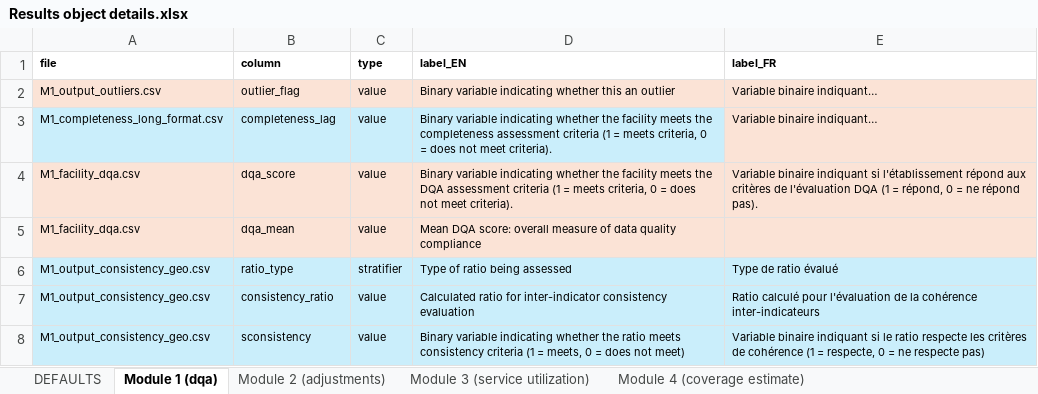
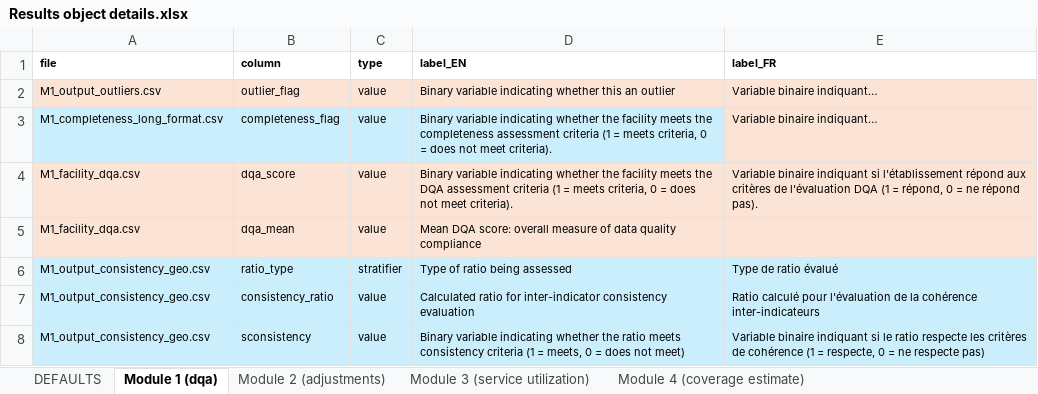
Before and after one commit to clairecda/FASTR_R_codes, an Excel workbook: Results object details.xlsx, sheet Module 1 (dqa), drawn as a sheet; values as stored, in another font and other column widths than the file's, no borders; the diff names each change by its address in the sheet, - before the commit and + after, or states it on an @@ line.

```diff
--- a/Results object details.xlsx (sheet Module 1 (dqa))
+++ b/Results object details.xlsx (sheet Module 1 (dqa))
-B3 (column): completeness_lag
+B3 (column): completeness_flag
```
Also changed, not shown: 1 other file.
